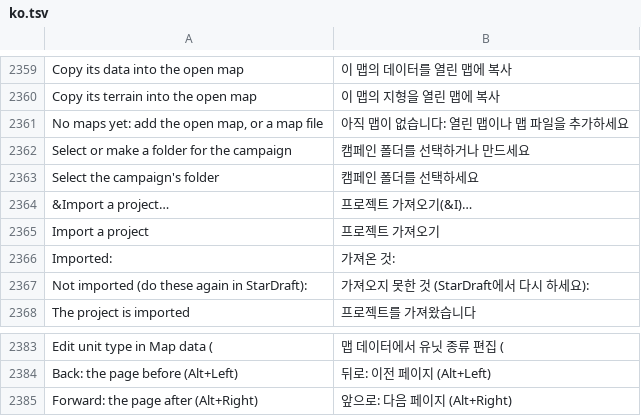
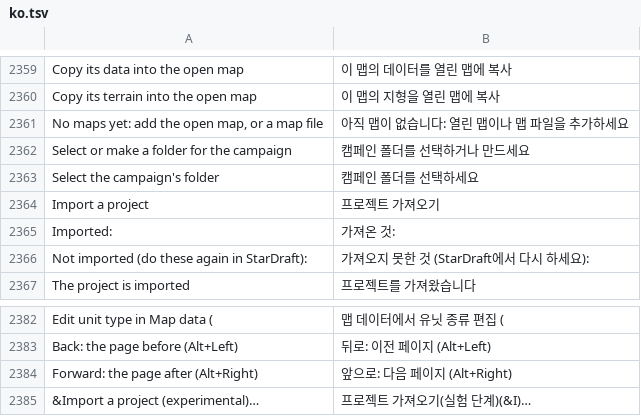
Before and after one commit to stardraft-editor/stardraft, a TSV file: apps/editor/res/lang/ko.tsv, drawn as a sheet; only a part is shown, gaps mark what is left out.

```diff
--- a/apps/editor/res/lang/ko.tsv
+++ b/apps/editor/res/lang/ko.tsv
@@ -2363,3 +2363,2 @@ Select or make a folder for the campaign	캠페인 폴더를 선택하거나 만
 Select the campaign's folder	캠페인 폴더를 선택하세요
-&Import a project…	프로젝트 가져오기(&I)…
 Import a project	프로젝트 가져오기
@@ -2385 +2384,2 @@ Back: the page before (Alt+Left)	뒤로: 이전 페이지 (Alt+Left)
 Forward: the page after (Alt+Right)	앞으로: 다음 페이지 (Alt+Right)
+&Import a project (experimental)…	프로젝트 가져오기(실험 단계)(&I)…
```
Also changed, not shown: apps/editor/res/lang/es.tsv, apps/editor/res/lang/ru.tsv, 7 other files.
